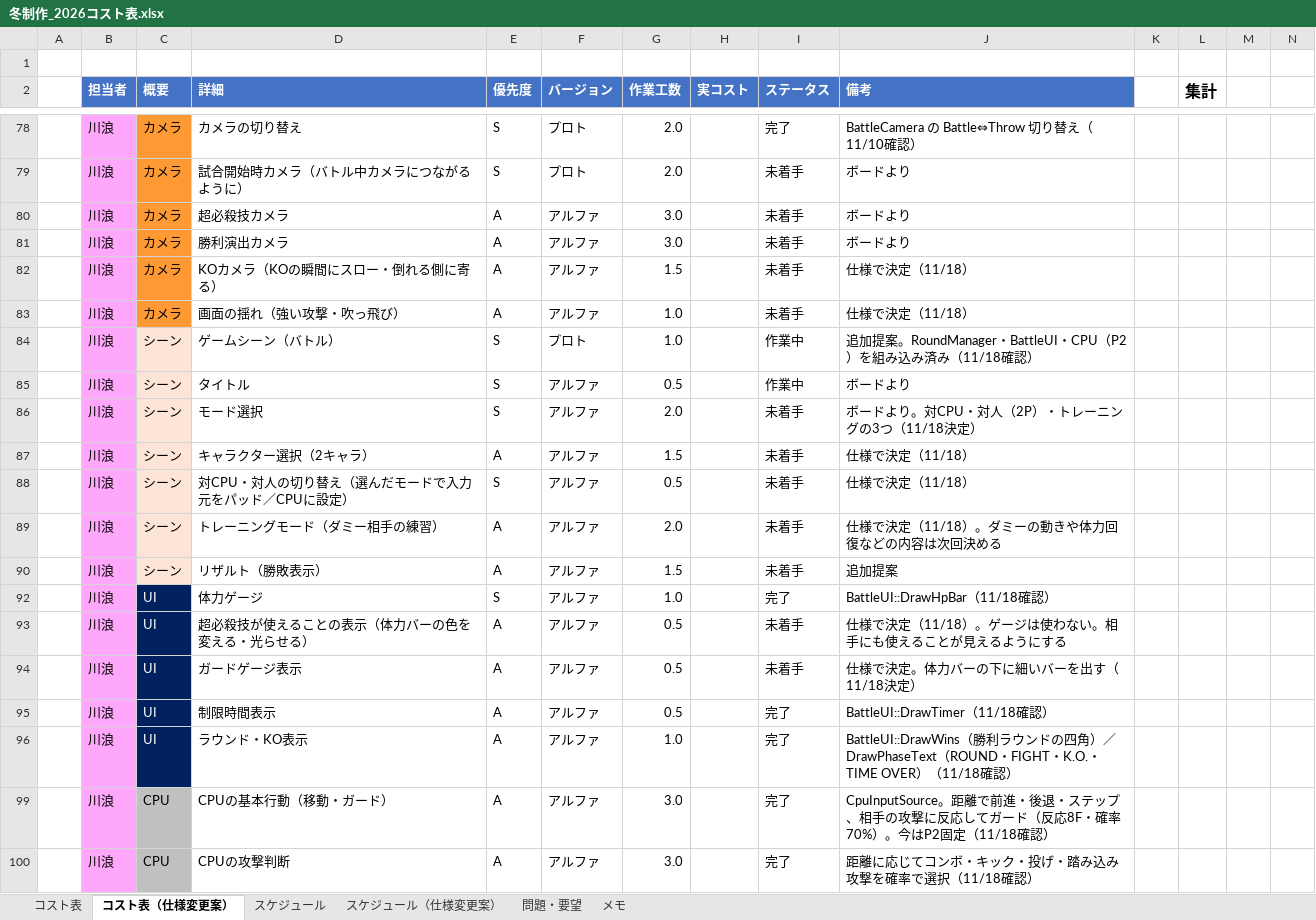
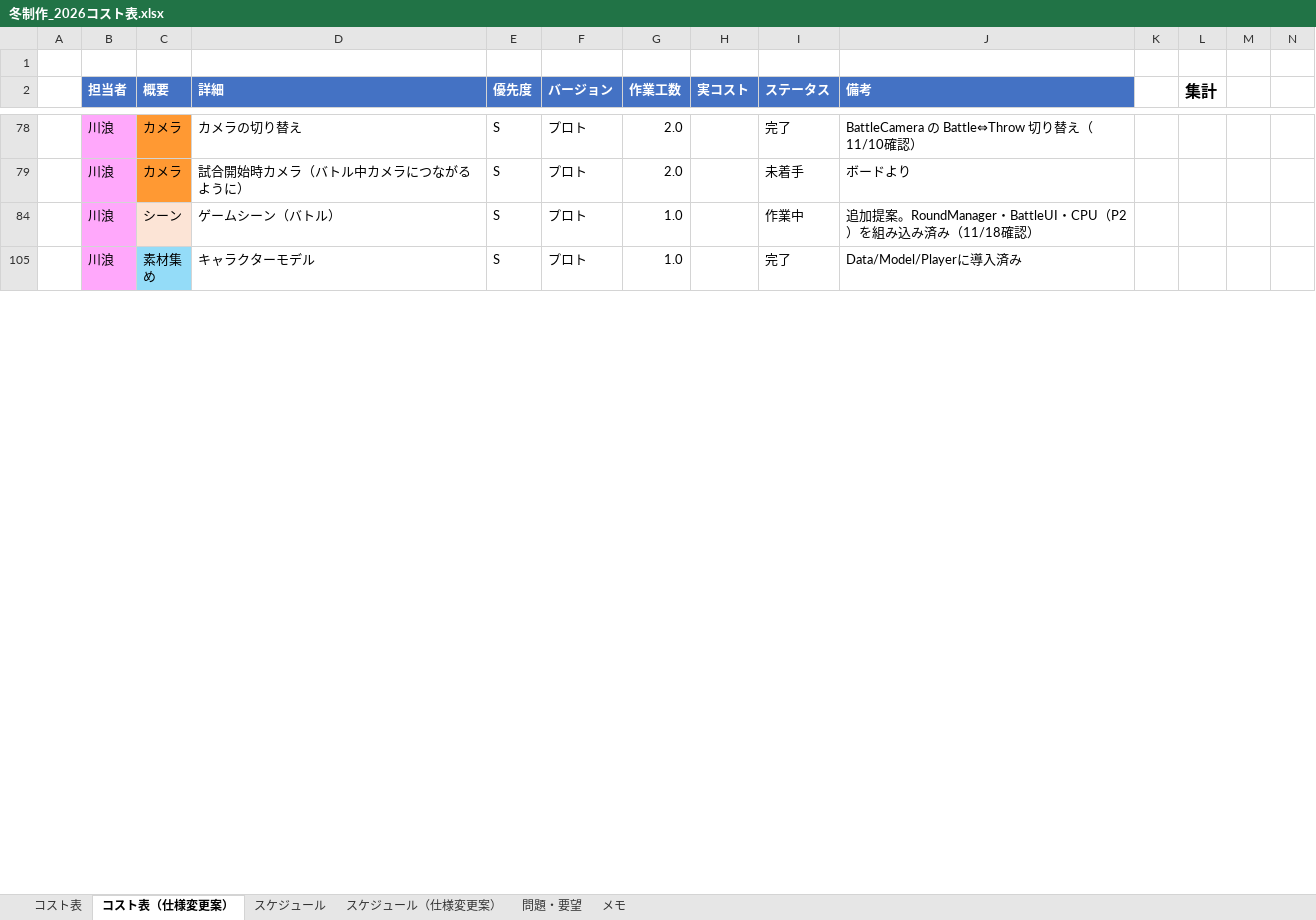
Before and after one commit to hakutokawanami/2026_winter, an Excel workbook: winterGame2026/冬制作_2026コスト表.xlsx, sheet コスト表（仕様変更案）, drawn as a sheet; only a part is shown, gaps mark what is left out; the shorter side is filled out with more unchanged rows; values as stored, in another font and other column widths than the file's, no borders; conditional formats and table styles not drawn; rows hold the shown columns only; the diff covers the shown part only; the diff names each change by its address in the sheet, - before the commit and + after, or states it on an @@ line.

```diff
--- a/winterGame2026/冬制作_2026コスト表.xlsx (sheet コスト表（仕様変更案）)
+++ b/winterGame2026/冬制作_2026コスト表.xlsx (sheet コスト表（仕様変更案）)
@@ row 80 hidden:  | 川浪 | カメラ | 超必殺技カメラ | A | アルファ | 3.0 |  | 未着手 | ボードより @@
@@ row 81 hidden:  | 川浪 | カメラ | 勝利演出カメラ | A | アルファ | 3.0 |  | 未着手 | ボードより @@
@@ row 82 hidden:  | 川浪 | カメラ | KOカメラ（KOの瞬間にスロー・倒れる側に寄る） | A | アルファ | 1.5 |  | 未着手 | 仕様で決定（11/18） @@
@@ row 83 hidden:  | 川浪 | カメラ | 画面の揺れ（強い攻撃・吹っ飛び） | A | アルファ | 1.0 |  | 未着手 | 仕様で決定（11/18） @@
@@ row 85 hidden:  | 川浪 | シーン | タイトル | S | アルファ | 0.5 |  | 作業中 | ボードより @@
@@ row 86 hidden:  | 川浪 | シーン | モード選択 | S | アルファ | 2.0 |  | 未着手 | ボードより。対CPU・対人（2P）・トレーニングの3つ（11/18決定） @@
@@ row 87 hidden:  | 川浪 | シーン | キャラクター選択（2キャラ） | A | アルファ | 1.5 |  | 未着手 | 仕様で決定（11/18） @@
@@ row 88 hidden:  | 川浪 | シーン | 対CPU・対人の切り替え（選んだモードで入力元をパッド／CPUに設定） | S | アルファ | 0.5 |  | 未着手 | 仕様で決定（11/18） @@
@@ row 89 hidden:  | 川浪 | シーン | トレーニングモード（ダミー相手の練習） | A | アルファ | 2.0 |  | 未着手 | 仕様で決定（11/18）。ダミーの動きや体力回復などの内容は次回決める @@
@@ row 90 hidden:  | 川浪 | シーン | リザルト（勝敗表示） | A | アルファ | 1.5 |  | 未着手 | 追加提案 @@
@@ row 92 hidden:  | 川浪 | UI | 体力ゲージ | S | アルファ | 1.0 |  | 完了 | BattleUI::DrawHpBar（11/18確認） @@
@@ row 93 hidden:  | 川浪 | UI | 超必殺技が使えることの表示（体力バーの色を変える・光らせる） | A | アルファ | 0.5 |  | 未着手 | 仕様で決定（11/18）。ゲージは使わない。相手にも使えることが見えるようにする @@
@@ row 94 hidden:  | 川浪 | UI | ガードゲージ表示 | A | アルファ | 0.5 |  | 未着手 | 仕様で決定。体力バーの下に細いバーを出す（11/18決定） @@
@@ row 95 hidden:  | 川浪 | UI | 制限時間表示 | A | アルファ | 0.5 |  | 完了 | BattleUI::DrawTimer（11/18確認） @@
@@ row 96 hidden:  | 川浪 | UI | ラウンド・KO表示 | A | アルファ | 1.0 |  | 完了 | BattleUI::DrawWins（勝利ラウンドの四角）／DrawPhaseText（ROUND・FIGHT・K.O.・TIME OVER）（11/18確認） @@
@@ row 99 hidden:  | 川浪 | CPU | CPUの基本行動（移動・ガード） | A | アルファ | 3.0 |  | 完了 | CpuInputSource。距離で前進・後退・ステップ、相手の攻撃に反応してガード（反応8F・確率70%）。今はP2固定（11/18確認） @@
@@ row 100 hidden:  | 川浪 | CPU | CPUの攻撃判断 | A | アルファ | 3.0 |  | 完了 | 距離に応じてコンボ・キック・投げ・踏み込み攻撃を確率で選択（11/18確認） @@
```
Also changed, not shown: 9 removed rows, 18 hidden or unhidden rows and 21 edited cells elsewhere in this sheet, sheet スケジュール（仕様変更案）, sheet スケジュール, hidden cells, 1 other file.
